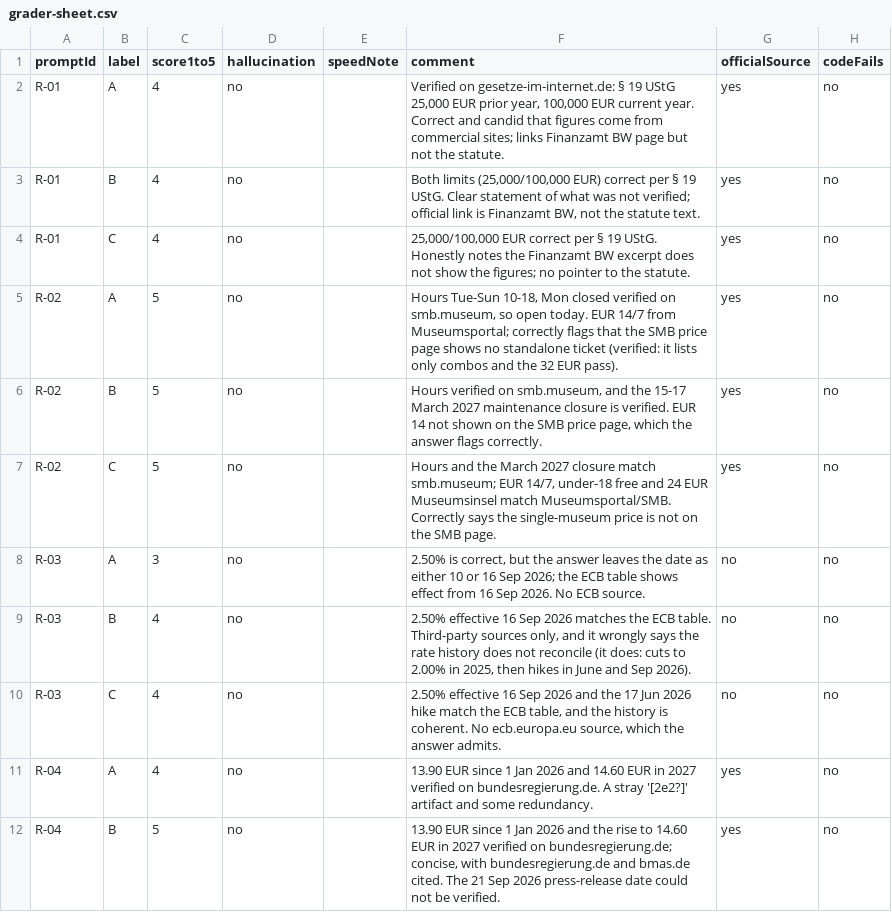
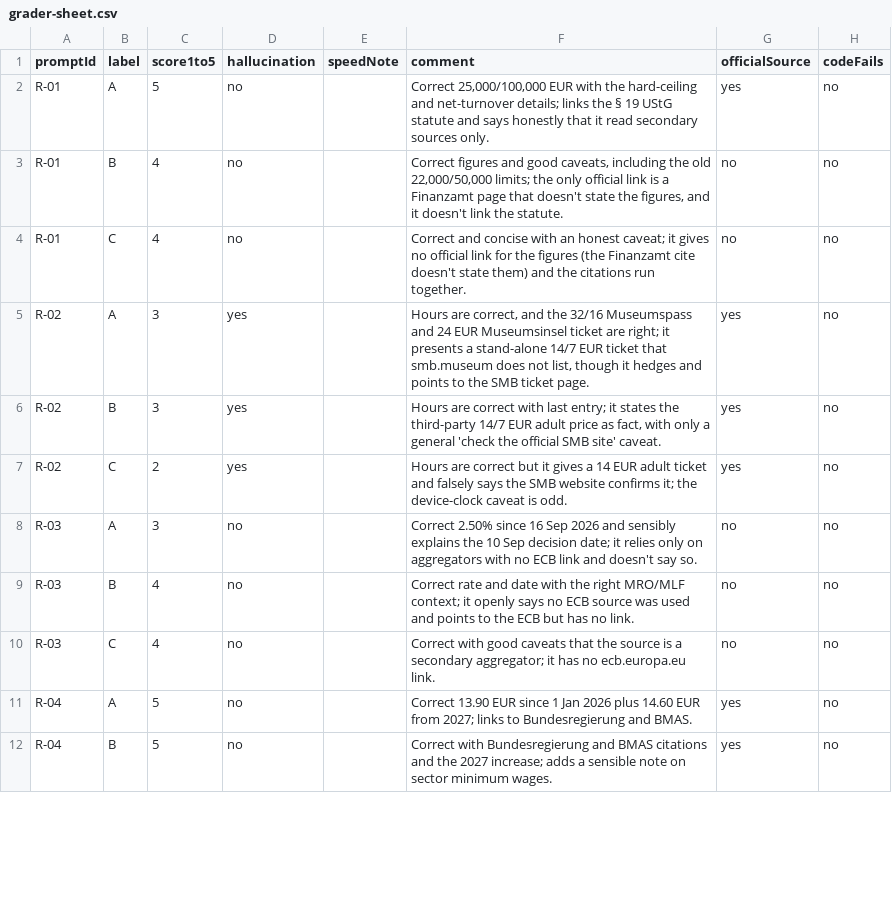
Before and after one commit to gyaneshsahu/Private_AI, a CSV file: evaluation/benchmark-fresh-20261112/grader-sheet.csv, drawn as a sheet; only a part is shown; the diff covers the shown part only.

```diff
--- a/evaluation/benchmark-fresh-20261112/grader-sheet.csv
+++ b/evaluation/benchmark-fresh-20261112/grader-sheet.csv
@@ -1,12 +1,12 @@
 promptId,label,score1to5,hallucination,speedNote,comment,officialSource,codeFails
-R-01,A,4,no,,"Verified on gesetze-im-internet.de: § 19 UStG 25,000 EUR prior year, 100,000 EUR current year. Correct and candid that figures come from commercial sites; links Finanzamt BW page but not the statute.",yes,no
-R-01,B,4,no,,"Both limits (25,000/100,000 EUR) correct per § 19 UStG. Clear statement of what was not verified; official link is Finanzamt BW, not the statute text.",yes,no
-R-01,C,4,no,,"25,000/100,000 EUR correct per § 19 UStG. Honestly notes the Finanzamt BW excerpt does not show the figures; no pointer to the statute.",yes,no
-R-02,A,5,no,,"Hours Tue-Sun 10-18, Mon closed verified on smb.museum, so open today. EUR 14/7 from Museumsportal; correctly flags that the SMB price page shows no standalone ticket (verified: it lists only combos and the 32 EUR pass).",yes,no
-R-02,B,5,no,,"Hours verified on smb.museum, and the 15-17 March 2027 maintenance closure is verified. EUR 14 not shown on the SMB price page, which the answer flags correctly.",yes,no
-R-02,C,5,no,,"Hours and the March 2027 closure match smb.museum; EUR 14/7, under-18 free and 24 EUR Museumsinsel match Museumsportal/SMB. Correctly says the single-museum price is not on the SMB page.",yes,no
-R-03,A,3,no,,"2.50% is correct, but the answer leaves the date as either 10 or 16 Sep 2026; the ECB table shows effect from 16 Sep 2026. No ECB source.",no,no
-R-03,B,4,no,,"2.50% effective 16 Sep 2026 matches the ECB table. Third-party sources only, and it wrongly says the rate history does not reconcile (it does: cuts to 2.00% in 2025, then hikes in June and Sep 2026).",no,no
-R-03,C,4,no,,"2.50% effective 16 Sep 2026 and the 17 Jun 2026 hike match the ECB table, and the history is coherent. No ecb.europa.eu source, which the answer admits.",no,no
-R-04,A,4,no,,13.90 EUR since 1 Jan 2026 and 14.60 EUR in 2027 verified on bundesregierung.de. A stray '[2e2?]' artifact and some redundancy.,yes,no
-R-04,B,5,no,,"13.90 EUR since 1 Jan 2026 and the rise to 14.60 EUR in 2027 verified on bundesregierung.de; concise, with bundesregierung.de and bmas.de cited. The 21 Sep 2026 press-release date could not be verified.",yes,no
+R-01,A,5,no,,"Correct 25,000/100,000 EUR with the hard-ceiling and net-turnover details; links the § 19 UStG statute and says honestly that it read secondary sources only.",yes,no
+R-01,B,4,no,,"Correct figures and good caveats, including the old 22,000/50,000 limits; the only official link is a Finanzamt page that doesn't state the figures, and it doesn't link the statute.",no,no
+R-01,C,4,no,,Correct and concise with an honest caveat; it gives no official link for the figures (the Finanzamt cite doesn't state them) and the citations run together.,no,no
+R-02,A,3,yes,,"Hours are correct, and the 32/16 Museumspass and 24 EUR Museumsinsel ticket are right; it presents a stand-alone 14/7 EUR ticket that smb.museum does not list, though it hedges and points to the SMB ticket page.",yes,no
+R-02,B,3,yes,,"Hours are correct with last entry; it states the third-party 14/7 EUR adult price as fact, with only a general 'check the official SMB site' caveat.",yes,no
+R-02,C,2,yes,,Hours are correct but it gives a 14 EUR adult ticket and falsely says the SMB website confirms it; the device-clock caveat is odd.,yes,no
+R-03,A,3,no,,Correct 2.50% since 16 Sep 2026 and sensibly explains the 10 Sep decision date; it relies only on aggregators with no ECB link and doesn't say so.,no,no
+R-03,B,4,no,,Correct rate and date with the right MRO/MLF context; it openly says no ECB source was used and points to the ECB but has no link.,no,no
+R-03,C,4,no,,Correct with good caveats that the source is a secondary aggregator; it has no ecb.europa.eu link.,no,no
+R-04,A,5,no,,Correct 13.90 EUR since 1 Jan 2026 plus 14.60 EUR from 2027; links to Bundesregierung and BMAS.,yes,no
+R-04,B,5,no,,Correct with Bundesregierung and BMAS citations and the 2027 increase; adds a sensible note on sector minimum wages.,yes,no
```
Also changed, not shown: 121 edited cells elsewhere in this file, 8 other files.
